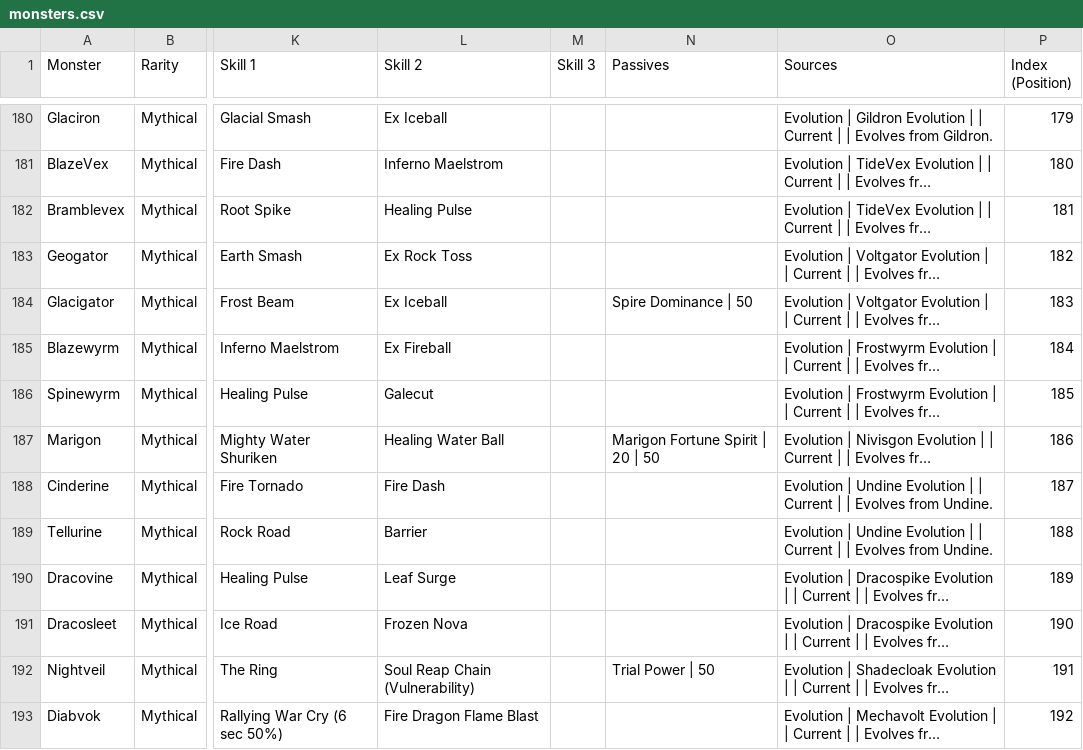
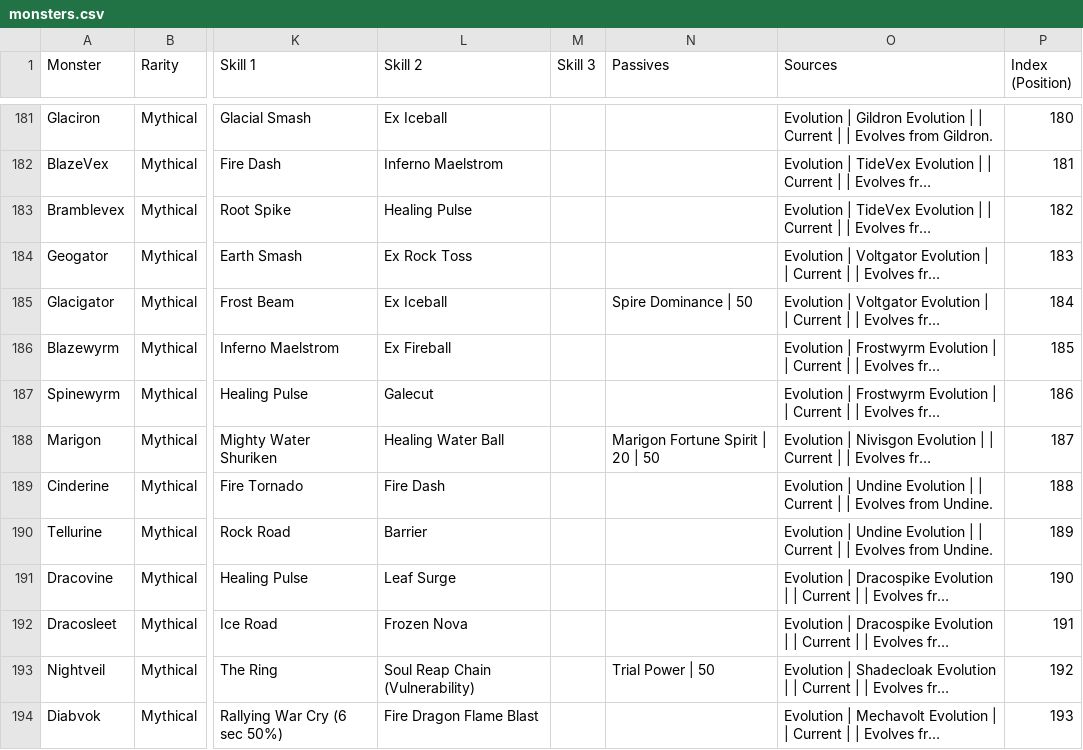
Before and after one commit to jjeastside/catch-a-monster-labs, a CSV file: app/data-source/monsters.csv, drawn as a sheet; only a part is shown, gaps mark what is left out; long unchanged cells end in …; addresses are those after the commit; the diff covers the shown part only; the diff names each change by its address in the sheet, - before the commit and + after, or states it on an @@ line.

```diff
--- a/app/data-source/monsters.csv
+++ b/app/data-source/monsters.csv
-P181 (Index (Position)): 179
+P181 (Index (Position)): 180
-P182 (Index (Position)): 180
+P182 (Index (Position)): 181
-P183 (Index (Position)): 181
+P183 (Index (Position)): 182
-P184 (Index (Position)): 182
+P184 (Index (Position)): 183
-P185 (Index (Position)): 183
+P185 (Index (Position)): 184
-P186 (Index (Position)): 184
+P186 (Index (Position)): 185
-P187 (Index (Position)): 185
+P187 (Index (Position)): 186
-P188 (Index (Position)): 186
+P188 (Index (Position)): 187
-P189 (Index (Position)): 187
+P189 (Index (Position)): 188
-P190 (Index (Position)): 188
+P190 (Index (Position)): 189
-P191 (Index (Position)): 189
+P191 (Index (Position)): 190
-P192 (Index (Position)): 190
+P192 (Index (Position)): 191
-P193 (Index (Position)): 191
+P193 (Index (Position)): 192
-P194 (Index (Position)): 192
+P194 (Index (Position)): 193
```
Also changed, not shown: 2 added rows and 86 edited cells elsewhere in this file, app/data-source/skills.csv, 10 other files.
